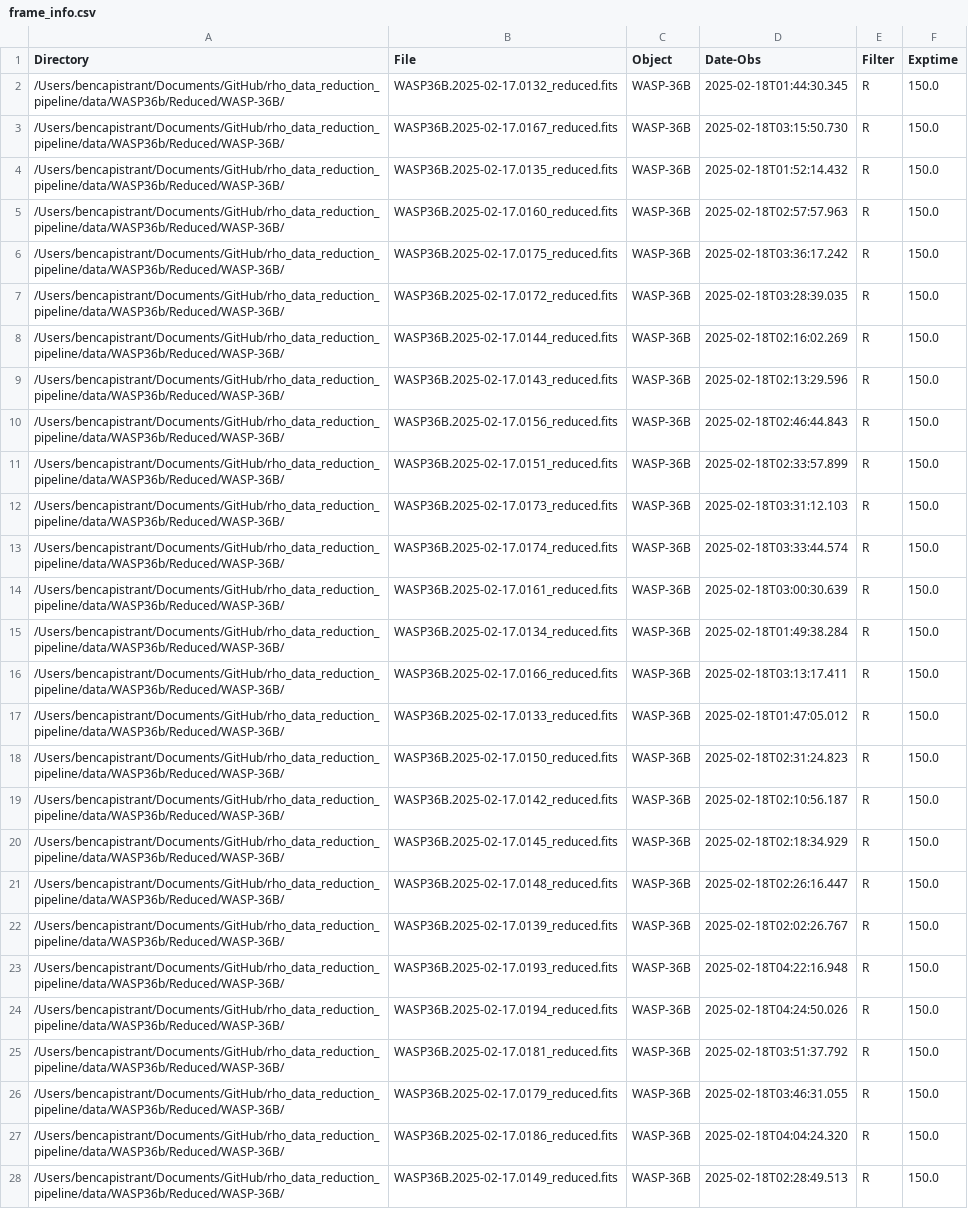
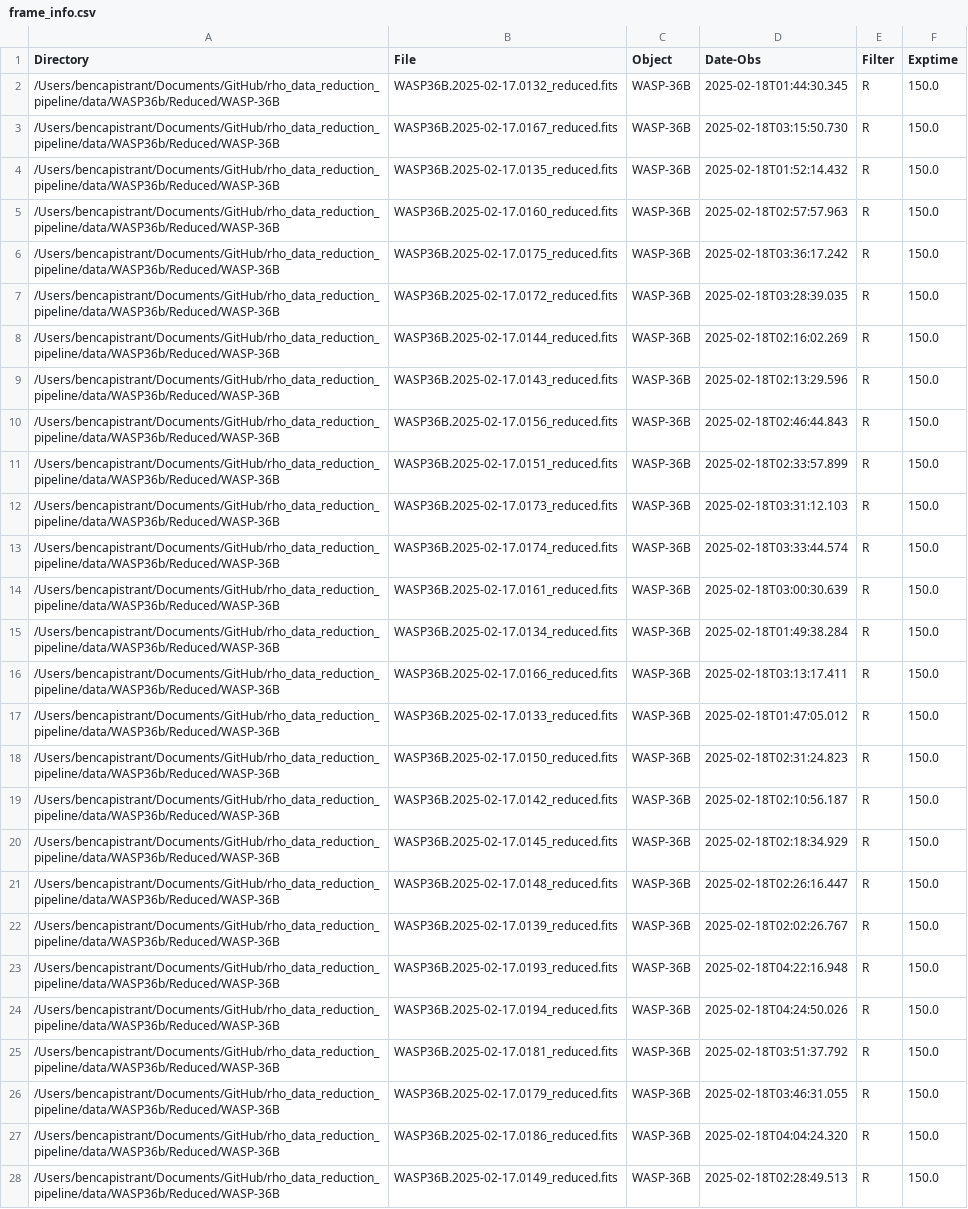
Before and after one commit to explorerjs32/rho_data_reduction_pipeline, a CSV file: photometry_mplw/frame_info.csv, drawn as a sheet; only a part is shown; the diff covers the shown part only; the diff names each change by its address in the sheet, - before the commit and + after, or states it on an @@ line.

```diff
--- a/photometry_mplw/frame_info.csv
+++ b/photometry_mplw/frame_info.csv
-A2:A28 (Directory): /Users/bencapistrant/Documents/GitHub/rho_data_reduction_pipeline/data/WASP36b/Reduced/WASP-36B/
+A2:A28 (Directory): /Users/bencapistrant/Documents/GitHub/rho_data_reduction_pipeline/data/WASP36b/Reduced/WASP-36B
```
Also changed, not shown: 37 edited cells elsewhere in this file, photometry_mplw/psf_photometry_results.csv, 1 other file.
